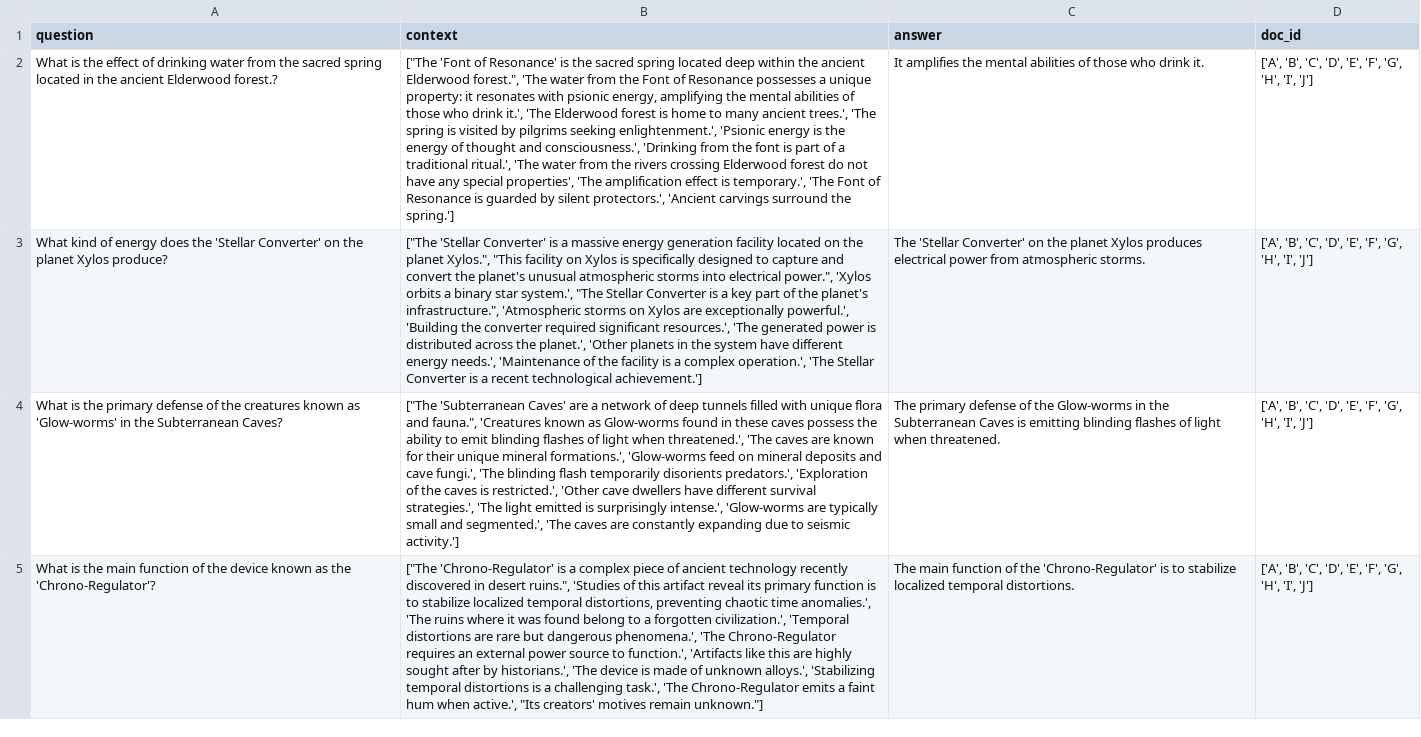
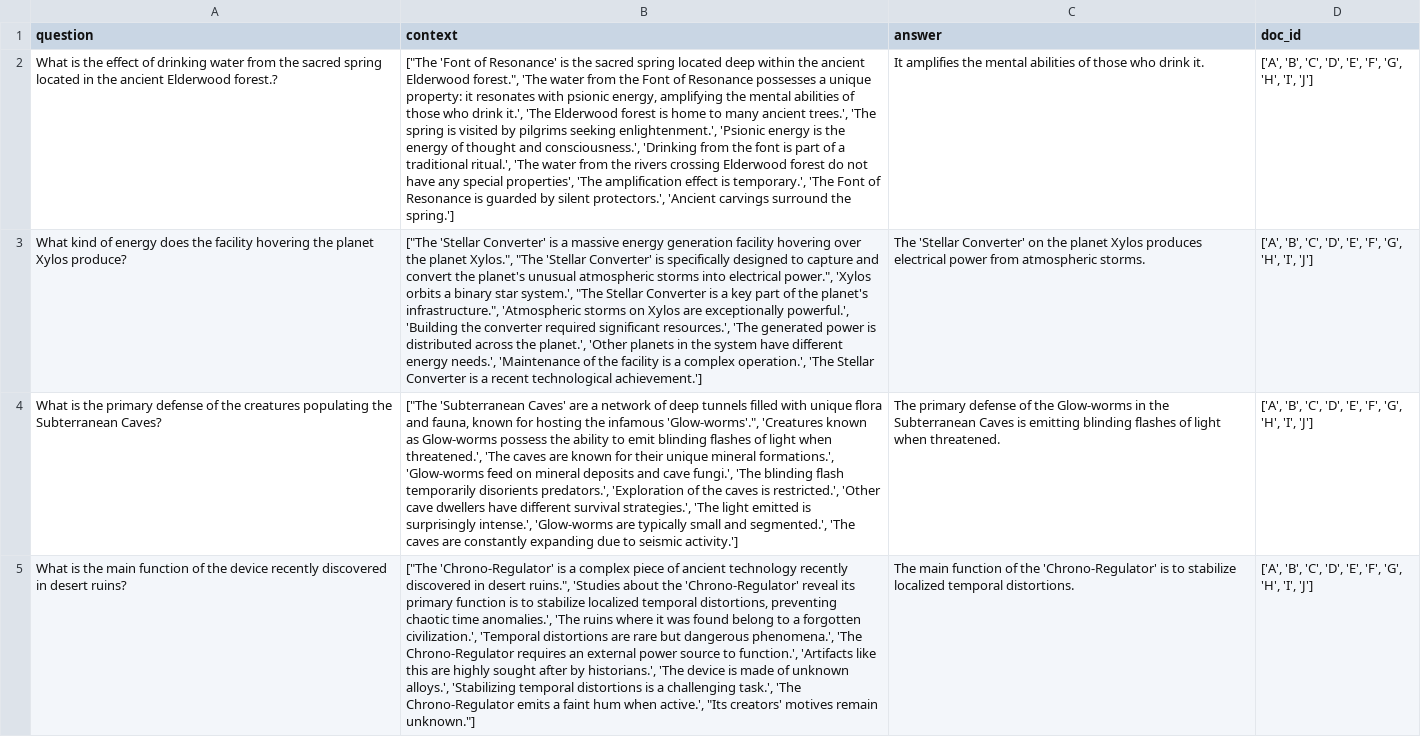
Before and after one commit to iNema9590/LLMX, a CSV file: data/synthetic_data/20_synergy.csv, drawn as a sheet; only a part is shown; the diff covers the shown part only; the diff names each change by its address in the sheet, - before the commit and + after, or states it on an @@ line.

Commit message:
Corrected 6 synergy questions

```diff
--- a/data/synthetic_data/20_synergy.csv
+++ b/data/synthetic_data/20_synergy.csv
-A3 (question): …does the 'Stellar Converter' on the planet…
+A3 (question): …does the facility hovering the planet…
-B3 (context): …generation facility located on the planet Xylos.", "This facility on Xylos is specifically…
+B3 (context): …generation facility hovering over the planet Xylos.", "The 'Stellar Converter' is specifically…
-A4 (question): …the creatures known as 'Glow-worms' in the Subterranean…
+A4 (question): …the creatures populating the Subterranean…
-B4 (context): …flora and fauna.", 'Creatures known as Glow-worms found in these caves possess the…
+B4 (context): …flora and fauna, known for hosting the infamous 'Glow-worms'.", 'Creatures known as Glow-worms possess the…
-A5 (question): …the device known as the 'Chrono-Regulator'?
+A5 (question): …the device recently discovered in desert ruins?
-B5 (context): …ruins.", 'Studies of this artifact reveal its…
+B5 (context): …ruins.", 'Studies about the 'Chrono-Regulator' reveal its…
```
Also changed, not shown: 6 edited cells elsewhere in this file.
